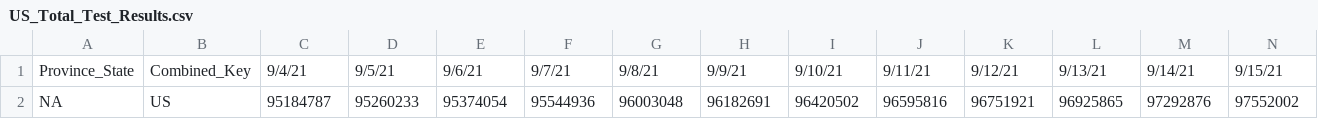
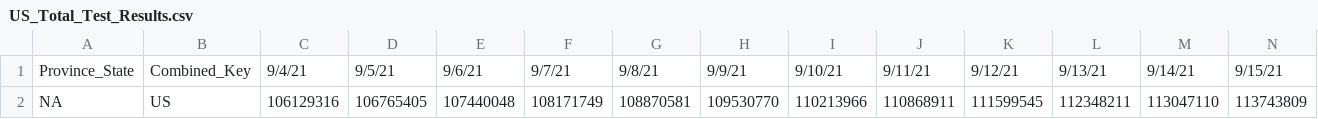
Before and after one commit to deanlie/ReopenAndRisk, a CSV file: DATA/STATIC/US_Total_Test_Results.csv, drawn as a sheet; only a part is shown; removed rows and columns are numbered as before the commit, all else as after; rows hold the shown columns only; the diff names each change by its address in the sheet, - before the commit and + after, or states it on an @@ line.

```diff
--- a/DATA/STATIC/US_Total_Test_Results.csv
+++ b/DATA/STATIC/US_Total_Test_Results.csv
-row 2: NA | US | 95184787 | 95260233 | 95374054 | 95544936 | 96003048 | 96182691 | 96420502 | 96595816 | 96751921 | 96925865 | 97292876 | 97552002
+row 2: NA | US | 106129316 | 106765405 | 107440048 | 108171749 | 108870581 | 109530770 | 110213966 | 110868911 | 111599545 | 112348211 | 113047110 | 113743809
```
Also changed, not shown: DATA/STATIC/US_State_Total_Test_Results.csv, 1 other file.
